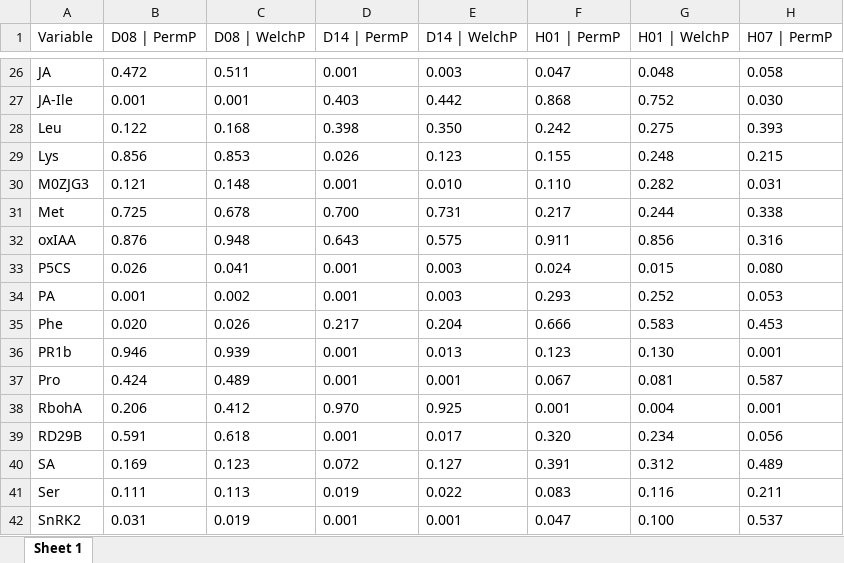
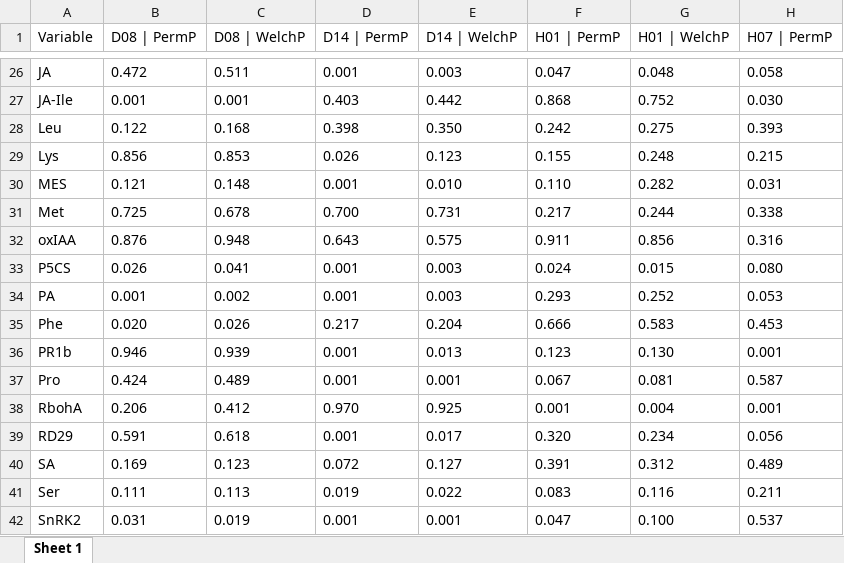
Before and after one commit to NIB-SI/multiOmics-integration, an Excel workbook: _p_ADAPTOmics/_I_Desiree/_S_multiOmics/_A_multiOmicsStat-R/reports/Desiree.stat-omics-leaves.xlsx, sheet Sheet 1, drawn as a sheet; only a part is shown, gaps mark what is left out; values as stored, in another font and other column widths than the file's, no borders; table styles not drawn; the diff names each change by its address in the sheet, - before the commit and + after, or states it on an @@ line.

```diff
--- a/_p_ADAPTOmics/_I_Desiree/_S_multiOmics/_A_multiOmicsStat-R/reports/Desiree.stat-omics-leaves.xlsx (sheet Sheet 1)
+++ b/_p_ADAPTOmics/_I_Desiree/_S_multiOmics/_A_multiOmicsStat-R/reports/Desiree.stat-omics-leaves.xlsx (sheet Sheet 1)
-A30 (Variable): M0ZJG3
+A30 (Variable): MES
-A39 (Variable): RD29B
+A39 (Variable): RD29
```
Also changed, not shown: 18 other files.
